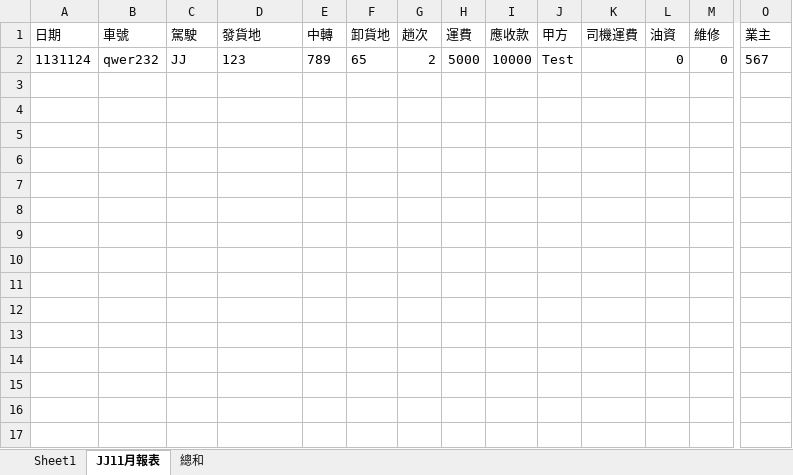
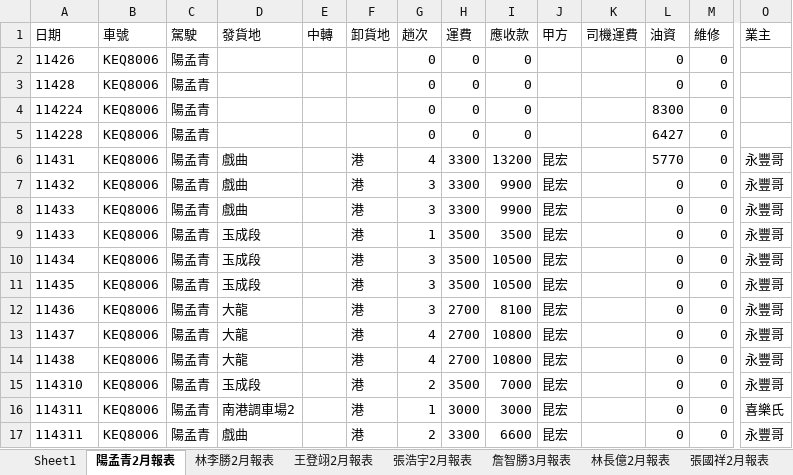
Before and after one commit to JustinDuDuDuDu29/weilun_BE, an Excel workbook: excel/2006-01-02.xlsx, sheet 陽孟青2月報表, drawn as a sheet; only a part is shown, gaps mark what is left out; values as stored, in another font and other column widths than the file's, no borders; removed rows and columns are numbered as before the commit, all else as after; rows hold the shown columns only; the diff names each change by its address in the sheet, - before the commit and + after, or states it on an @@ line.

```diff
--- a/excel/2006-01-02.xlsx (sheet 陽孟青2月報表)
+++ b/excel/2006-01-02.xlsx (sheet 陽孟青2月報表)
-sheet tab: JJ11月報表
+sheet tab: 陽孟青2月報表
+sheet tab: 林李勝2月報表
+sheet tab: 王登翊2月報表
+sheet tab: 張浩宇2月報表
+sheet tab: 詹智勝3月報表
+sheet tab: 林長億2月報表
+sheet tab: 張國祥2月報表
-row 2: 1131124 | qwer232 | JJ | 123 | 789 | 65 | 2 | 5000 | 10000 | Test |  | 0 | 0 | 567
+row 2: 11426 | KEQ8006 | 陽孟青 |  |  |  | 0 | 0 | 0 |  |  | 0 | 0
+row 3: 11428 | KEQ8006 | 陽孟青 |  |  |  | 0 | 0 | 0 |  |  | 0 | 0
+row 4: 114224 | KEQ8006 | 陽孟青 |  |  |  | 0 | 0 | 0 |  |  | 8300 | 0
+row 5: 114228 | KEQ8006 | 陽孟青 |  |  |  | 0 | 0 | 0 |  |  | 6427 | 0
+row 6: 11431 | KEQ8006 | 陽孟青 | 戲曲 |  | 港 | 4 | 3300 | 13200 | 昆宏 |  | 5770 | 0 | 永豐哥
+row 7: 11432 | KEQ8006 | 陽孟青 | 戲曲 |  | 港 | 3 | 3300 | 9900 | 昆宏 |  | 0 | 0 | 永豐哥
+row 8: 11433 | KEQ8006 | 陽孟青 | 戲曲 |  | 港 | 3 | 3300 | 9900 | 昆宏 |  | 0 | 0 | 永豐哥
+row 9: 11433 | KEQ8006 | 陽孟青 | 玉成段 |  | 港 | 1 | 3500 | 3500 | 昆宏 |  | 0 | 0 | 永豐哥
+row 10: 11434 | KEQ8006 | 陽孟青 | 玉成段 |  | 港 | 3 | 3500 | 10500 | 昆宏 |  | 0 | 0 | 永豐哥
+row 11: 11435 | KEQ8006 | 陽孟青 | 玉成段 |  | 港 | 3 | 3500 | 10500 | 昆宏 |  | 0 | 0 | 永豐哥
+row 12: 11436 | KEQ8006 | 陽孟青 | 大龍 |  | 港 | 3 | 2700 | 8100 | 昆宏 |  | 0 | 0 | 永豐哥
+row 13: 11437 | KEQ8006 | 陽孟青 | 大龍 |  | 港 | 4 | 2700 | 10800 | 昆宏 |  | 0 | 0 | 永豐哥
+row 14: 11438 | KEQ8006 | 陽孟青 | 大龍 |  | 港 | 4 | 2700 | 10800 | 昆宏 |  | 0 | 0 | 永豐哥
+row 15: 114310 | KEQ8006 | 陽孟青 | 玉成段 |  | 港 | 2 | 3500 | 7000 | 昆宏 |  | 0 | 0 | 永豐哥
+row 16: 114311 | KEQ8006 | 陽孟青 | 南港調車場2 |  | 港 | 1 | 3000 | 3000 | 昆宏 |  | 0 | 0 | 喜樂氏
+row 17: 114311 | KEQ8006 | 陽孟青 | 戲曲 |  | 港 | 2 | 3300 | 6600 | 昆宏 |  | 0 | 0 | 永豐哥
```
Also changed, not shown: sheet 總和, 3 other files.
